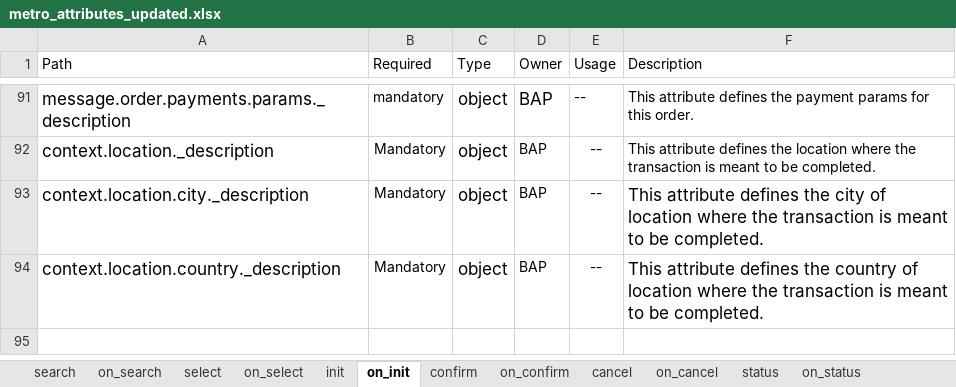
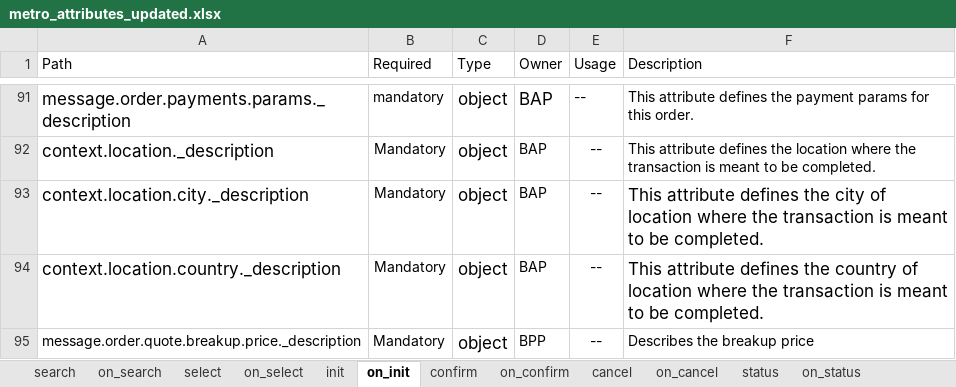
Before and after one commit to ONDC-Official/mobility-specification, an Excel workbook: api/components/attributes/metro/metro_attributes_updated.xlsx, sheet on_init, drawn as a sheet; only a part is shown, gaps mark what is left out; values as stored, in another font and other column widths than the file's, no borders; charts and pictures not drawn; the diff names each change by its address in the sheet, - before the commit and + after, or states it on an @@ line.

```diff
--- a/api/components/attributes/metro/metro_attributes_updated.xlsx (sheet on_init)
+++ b/api/components/attributes/metro/metro_attributes_updated.xlsx (sheet on_init)
+row 95: message.order.quote.breakup.price._description | Mandatory | object | BPP | -- | Describes the breakup price
```
Also changed, not shown: sheet on_status, sheet on_confirm, sheet on_cancel, 3 other files.
